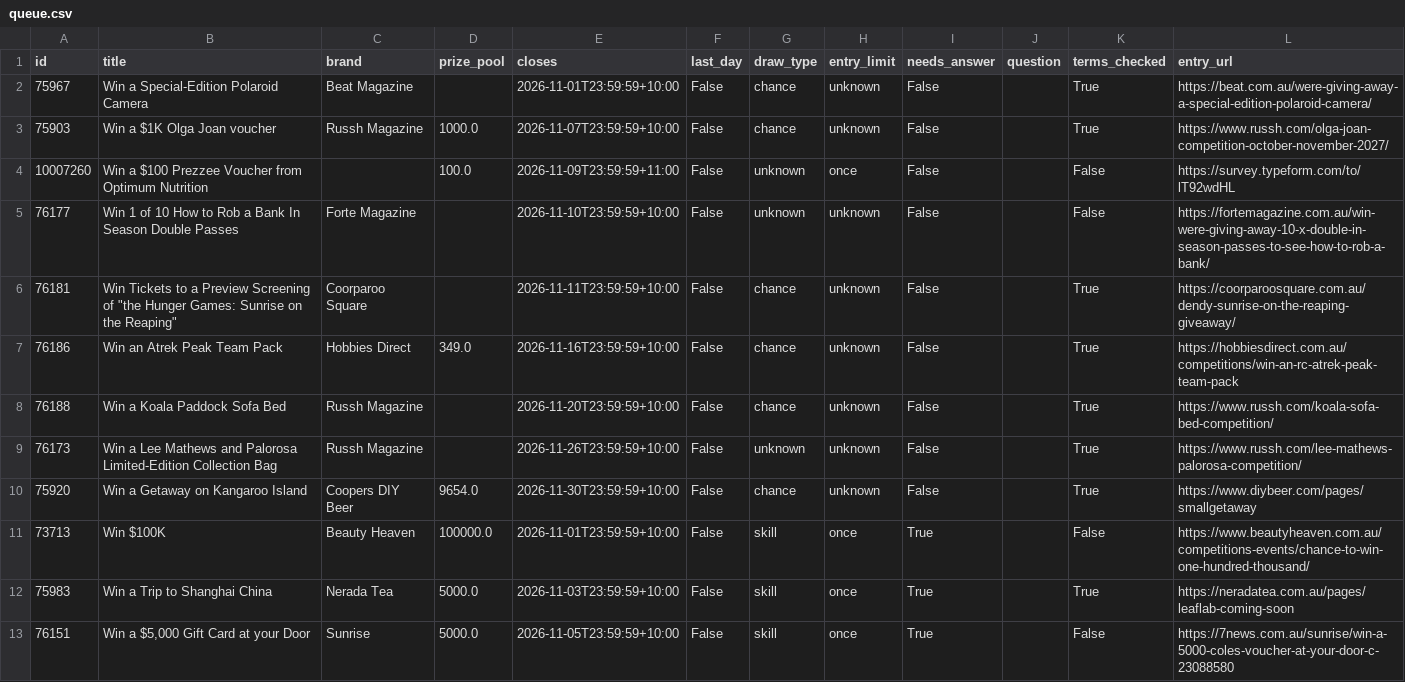
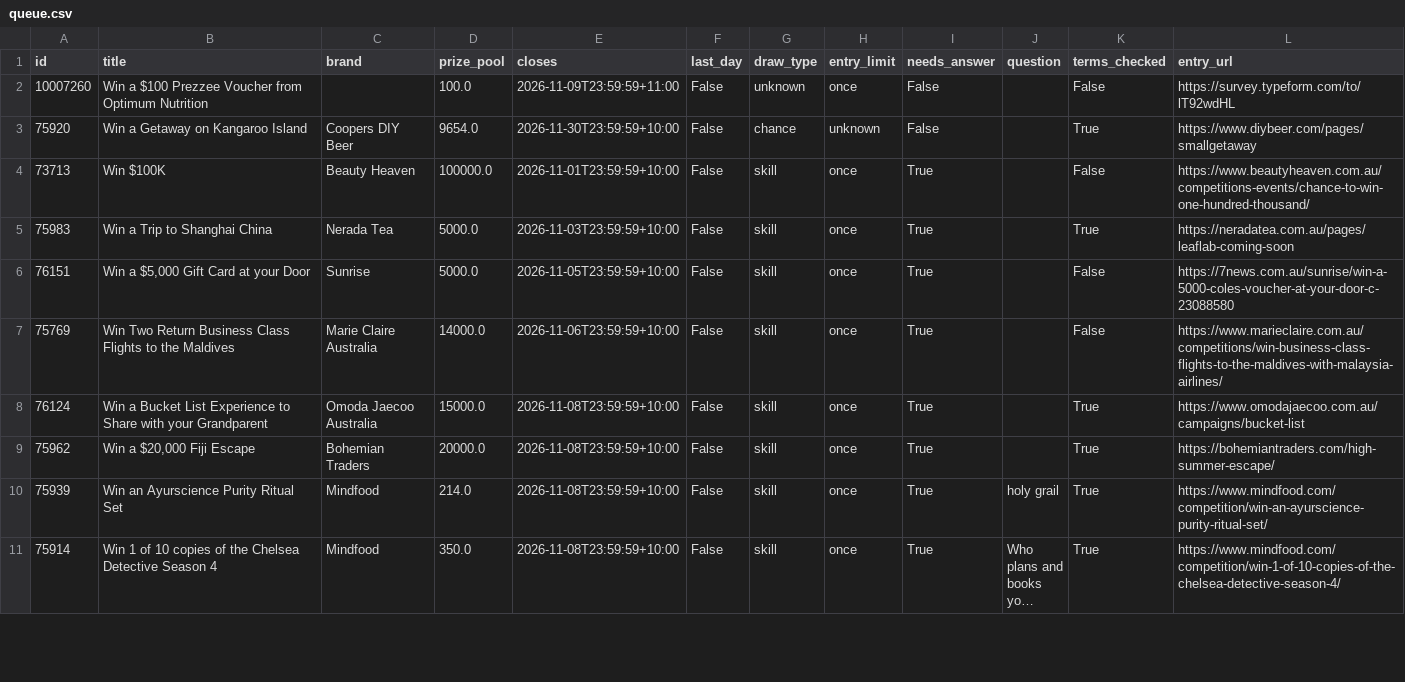
Before and after one commit to JesseAllomes/Lotto-project, a CSV file: data/entries/queue.csv, drawn as a sheet; only a part is shown; the shorter side is filled out with more unchanged rows; long unchanged cells end in ….

```diff
--- a/data/entries/queue.csv
+++ b/data/entries/queue.csv
@@ -1,10 +1,3 @@
 id,title,brand,prize_pool,closes,last_day,draw_type,entry_limit,needs_answer,question,terms_checked,entry_url
-75967,Win a Special-Edition Polaroid Camera,Beat Magazine,,2026-11-01T23:59:59+10:00,False,chance,unknown,False,,True,https://beat.com.au/were-giving-away-a-special-edition-polaroid-camera/
-75903,Win a $1K Olga Joan voucher,Russh Magazine,1000.0,2026-11-07T23:59:59+10:00,False,chance,unknown,False,,True,https://www.russh.com/olga-joan-competition-october-november-2027/
 10007260,Win a $100 Prezzee Voucher from Optimum Nutrition,,100.0,2026-11-09T23:59:59+11:00,False,unknown,once,False,,False,https://survey.typeform.com/to/lT92wdHL
-76177,Win 1 of 10 How to Rob a Bank In Season Double Passes,Forte Magazine,,2026-11-10T23:59:59+10:00,False,unknown,unknown,False,,False,https://fortemagazine.com.au/win-were-giving-away-10-x-double-in-season-passes-to-see-how-to-rob-a-bank/
-76181,"Win Tickets to a Preview Screening of ""the Hunger Games: Sunrise on the Reaping""",Coorparoo Square,,2026-11-11T23:59:59+10:00,False,chance,unknown,False,,True,https://coorparoosquare.com.au/dendy-sunrise-on-the-reaping-giveaway/
-76186,Win an Atrek Peak Team Pack,Hobbies Direct,349.0,2026-11-16T23:59:59+10:00,False,chance,unknown,False,,True,https://hobbiesdirect.com.au/competitions/win-an-rc-atrek-peak-team-pack
-76188,Win a Koala Paddock Sofa Bed,Russh Magazine,,2026-11-20T23:59:59+10:00,False,chance,unknown,False,,True,https://www.russh.com/koala-sofa-bed-competition/
-76173,Win a Lee Mathews and Palorosa Limited-Edition Collection Bag,Russh Magazine,,2026-11-26T23:59:59+10:00,False,unknown,unknown,False,,True,https://www.russh.com/lee-mathews-palorosa-competition/
 75920,Win a Getaway on Kangaroo Island,Coopers DIY Beer,9654.0,2026-11-30T23:59:59+10:00,False,chance,unknown,False,,True,https://www.diybeer.com/pages/smallgetaway
```
Also changed, not shown: data/entries/register.csv, 2 other files.
